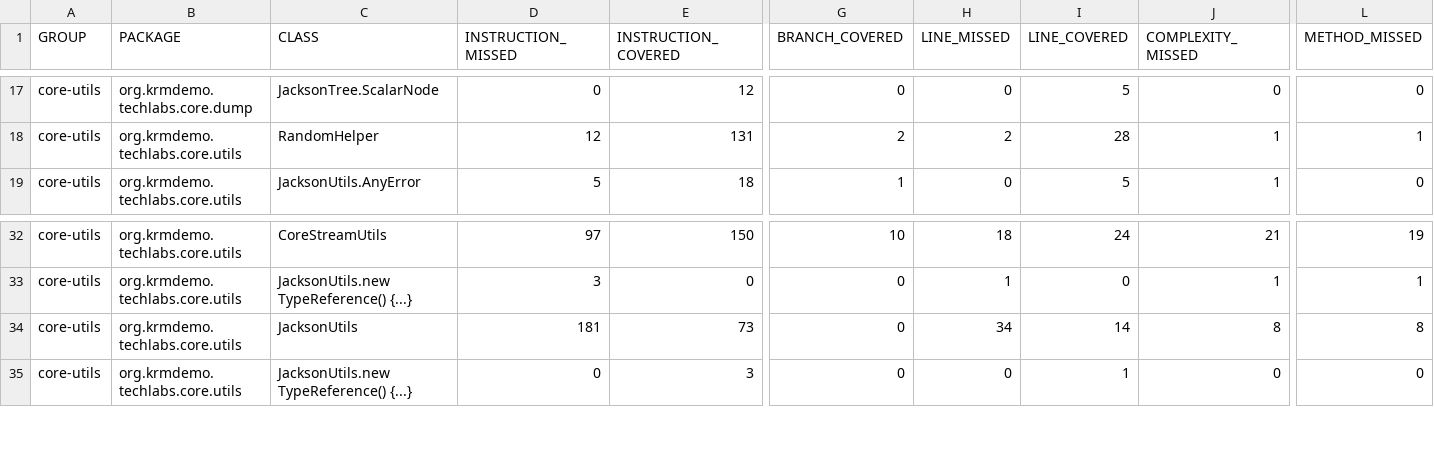
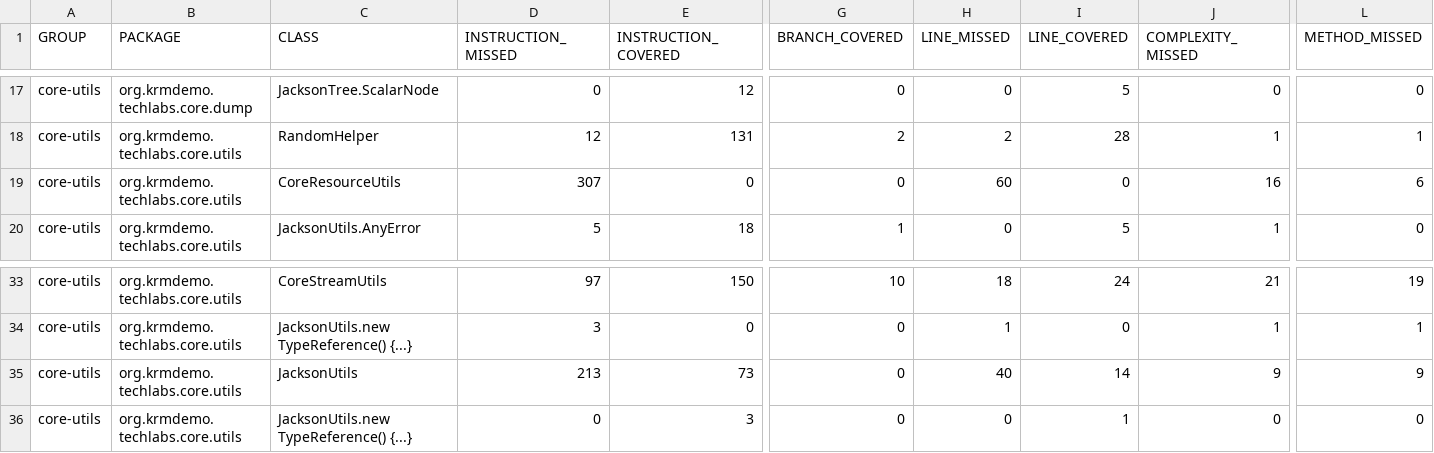
Before and after one commit to krm-demo/core-utils, a CSV file: core-utils-21.29.003-SNAPSHOT/jacoco-reports/jacoco.csv, drawn as a sheet; only a part is shown, gaps mark what is left out; addresses are those after the commit; rows hold the shown columns only; the diff names each change by its address in the sheet, - before the commit and + after, or states it on an @@ line.

```diff
--- a/core-utils-21.29.003-SNAPSHOT/jacoco-reports/jacoco.csv
+++ b/core-utils-21.29.003-SNAPSHOT/jacoco-reports/jacoco.csv
+row 19: core-utils | org.krmdemo.techlabs.core.utils | CoreResourceUtils | 307 | 0 | 0 | 60 | 0 | 16 | 6
-D35 (INSTRUCTION_MISSED): 181
+D35 (INSTRUCTION_MISSED): 213
-H35 (LINE_MISSED): 34
+H35 (LINE_MISSED): 40
-J35 (COMPLEXITY_MISSED): 8
+J35 (COMPLEXITY_MISSED): 9
-L35 (METHOD_MISSED): 8
+L35 (METHOD_MISSED): 9
```
Also changed, not shown: 38 other files.
